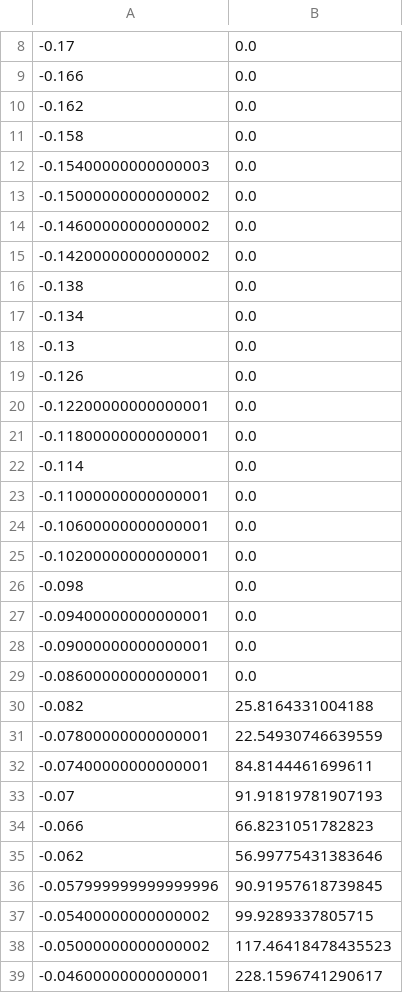
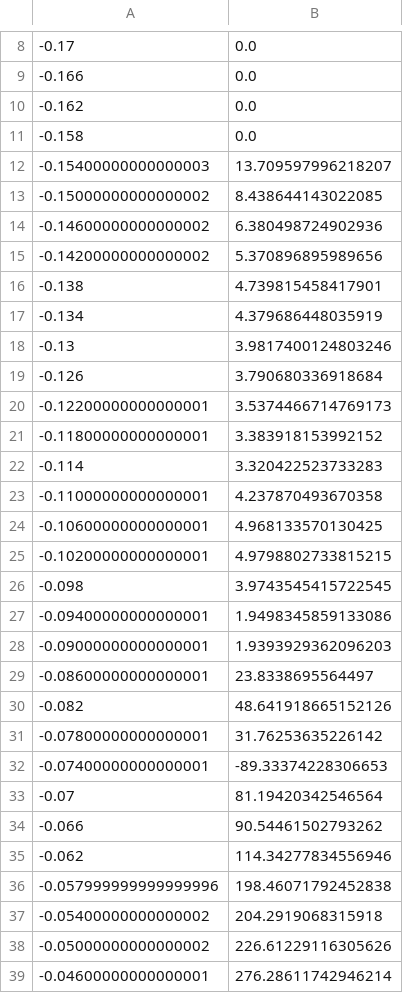
Before and after one commit to connorkm2/PHYS305-Proton-Therapy, a CSV file: dose_profile.csv, drawn as a sheet; only a part is shown, gaps mark what is left out; the diff covers the shown part only.

```diff
--- a/dose_profile.csv
+++ b/dose_profile.csv
@@ -11,29 +11,29 @@
 -0.158,0.0
--0.15400000000000003,0.0
--0.15000000000000002,0.0
--0.14600000000000002,0.0
--0.14200000000000002,0.0
--0.138,0.0
--0.134,0.0
--0.13,0.0
--0.126,0.0
--0.12200000000000001,0.0
--0.11800000000000001,0.0
--0.114,0.0
--0.11000000000000001,0.0
--0.10600000000000001,0.0
--0.10200000000000001,0.0
--0.098,0.0
--0.09400000000000001,0.0
--0.09000000000000001,0.0
--0.08600000000000001,0.0
--0.082,25.8164331004188
--0.07800000000000001,22.54930746639559
--0.07400000000000001,84.8144461699611
--0.07,91.91819781907193
--0.066,66.8231051782823
--0.062,56.99775431383646
--0.057999999999999996,90.91957618739845
--0.05400000000000002,99.9289337805715
--0.05000000000000002,117.46418478435523
--0.04600000000000001,228.1596741290617
+-0.15400000000000003,13.709597996218207
+-0.15000000000000002,8.438644143022085
+-0.14600000000000002,6.380498724902936
+-0.14200000000000002,5.370896895989656
+-0.138,4.739815458417901
+-0.134,4.379686448035919
+-0.13,3.9817400124803246
+-0.126,3.790680336918684
+-0.12200000000000001,3.5374466714769173
+-0.11800000000000001,3.383918153992152
+-0.114,3.320422523733283
+-0.11000000000000001,4.237870493670358
+-0.10600000000000001,4.968133570130425
+-0.10200000000000001,4.9798802733815215
+-0.098,3.9743545415722545
+-0.09400000000000001,1.9498345859133086
+-0.09000000000000001,1.9393929362096203
+-0.08600000000000001,23.8338695564497
+-0.082,48.641918665152126
+-0.07800000000000001,31.76253635226142
+-0.07400000000000001,-89.33374228306653
+-0.07,81.19420342546564
+-0.066,90.54461502793262
+-0.062,114.34277834556946
+-0.057999999999999996,198.46071792452838
+-0.05400000000000002,204.2919068315918
+-0.05000000000000002,226.61229116305626
+-0.04600000000000001,276.28611742946214
```
Also changed, not shown: 37 edited cells elsewhere in this file, 15_zSlice.csv, DVH.csv, 9 other files.
